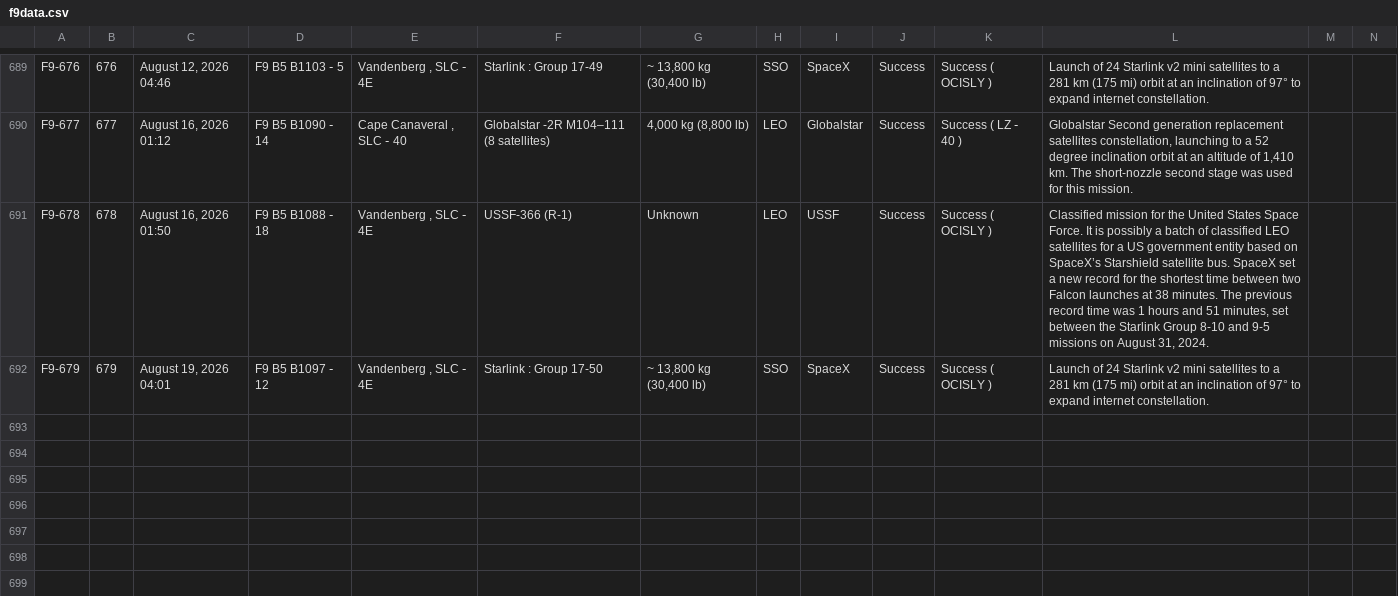
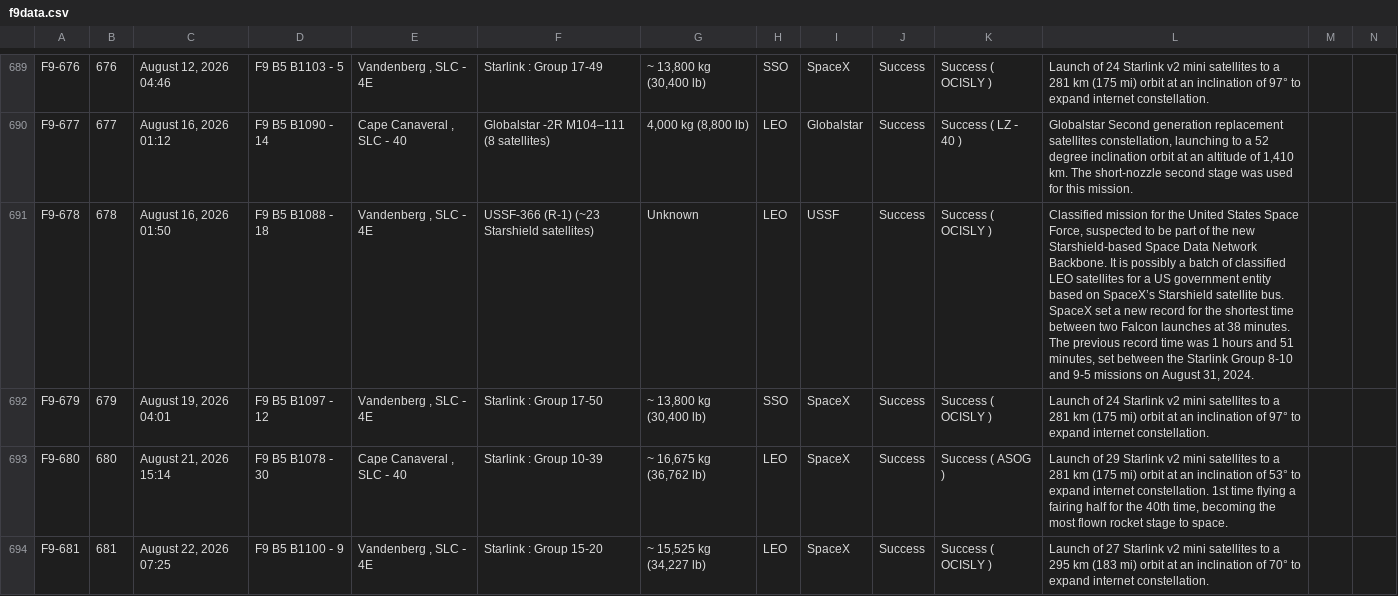
Before and after one commit to szabolcsjaray/3df9, a CSV file: web/f9data.csv, drawn as a sheet; only a part is shown, gaps mark what is left out; rows hold the shown columns only; the diff names each change by its address in the sheet, - before the commit and + after, or states it on an @@ line.

Commit message:
Refresh data

```diff
--- a/web/f9data.csv
+++ b/web/f9data.csv
-F691: USSF-366 (R-1)
+F691: USSF-366 (R-1) (~23 Starshield satellites)
-L691: …States Space Force. It is…
+L691: …States Space Force, suspected to be part of the new Starshield-based Space Data Network Backbone. It is…
+row 693: F9-680 | 680 | August 21, 2026 15:14 | F9 B5 B1078 ‑ 30 | Cape Canaveral , SLC ‑ 40 | Starlink : Group 10-39 | ~ 16,675 kg (36,762 lb) | LEO | SpaceX | Success | Success ( ASOG ) | Launch of 29 Starlink v2 mini satellites to a 281 km (175 mi) orbit at an inclination of 53° to expand internet constellation. 1st time flying a fairing half for the 40th time, becoming the most flown rocket stage to space.
+row 694: F9-681 | 681 | August 22, 2026 07:25 | F9 B5 B1100 ‑ 9 | Vandenberg , SLC ‑ 4E | Starlink : Group 15-20 | ~ 15,525 kg (34,227 lb) | LEO | SpaceX | Success | Success ( OCISLY ) | Launch of 27 Starlink v2 mini satellites to a 295 km (183 mi) orbit at an inclination of 70° to expand internet constellation.
```
